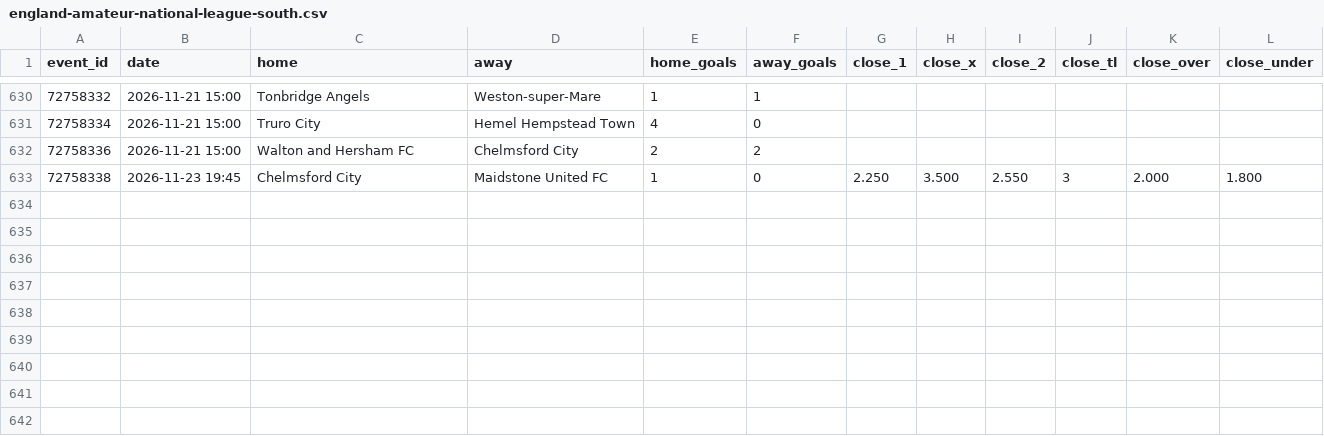
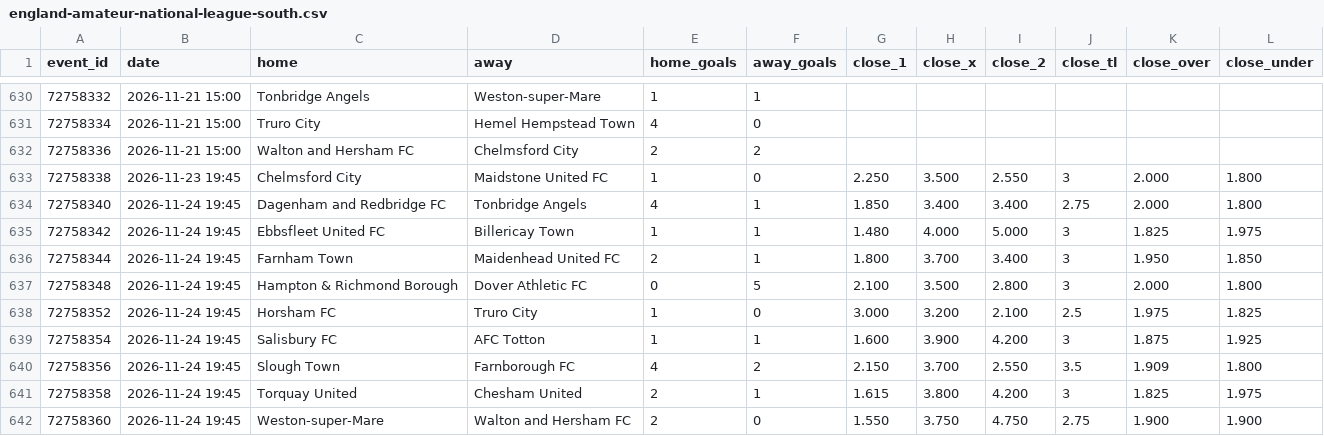
Before and after one commit to bsfisuomi/model-backtest, a CSV file: data/matches/england-amateur-national-league-south.csv, drawn as a sheet; only a part is shown, gaps mark what is left out.

```diff
--- a/data/matches/england-amateur-national-league-south.csv
+++ b/data/matches/england-amateur-national-league-south.csv
@@ -633 +633,10 @@ event_id,date,home,away,home_goals,away_goals,close_1,close_x,close_2,close_tl,c
 72758338,2026-11-23 19:45,Chelmsford City,Maidstone United FC,1,0,2.250,3.500,2.550,3,2.000,1.800
+72758340,2026-11-24 19:45,Dagenham and Redbridge FC,Tonbridge Angels,4,1,1.850,3.400,3.400,2.75,2.000,1.800
+72758342,2026-11-24 19:45,Ebbsfleet United FC,Billericay Town,1,1,1.480,4.000,5.000,3,1.825,1.975
+72758344,2026-11-24 19:45,Farnham Town,Maidenhead United FC,2,1,1.800,3.700,3.400,3,1.950,1.850
+72758348,2026-11-24 19:45,Hampton & Richmond Borough,Dover Athletic FC,0,5,2.100,3.500,2.800,3,2.000,1.800
+72758352,2026-11-24 19:45,Horsham FC,Truro City,1,0,3.000,3.200,2.100,2.5,1.975,1.825
+72758354,2026-11-24 19:45,Salisbury FC,AFC Totton,1,1,1.600,3.900,4.200,3,1.875,1.925
+72758356,2026-11-24 19:45,Slough Town,Farnborough FC,4,2,2.150,3.700,2.550,3.5,1.909,1.800
+72758358,2026-11-24 19:45,Torquay United,Chesham United,2,1,1.615,3.800,4.200,3,1.825,1.975
+72758360,2026-11-24 19:45,Weston-super-Mare,Walton and Hersham FC,2,0,1.550,3.750,4.750,2.75,1.900,1.900
```
Also changed, not shown: data/matches/england-amateur-national-league-north.csv, data/matches/england-championship.csv, 27 other files.
